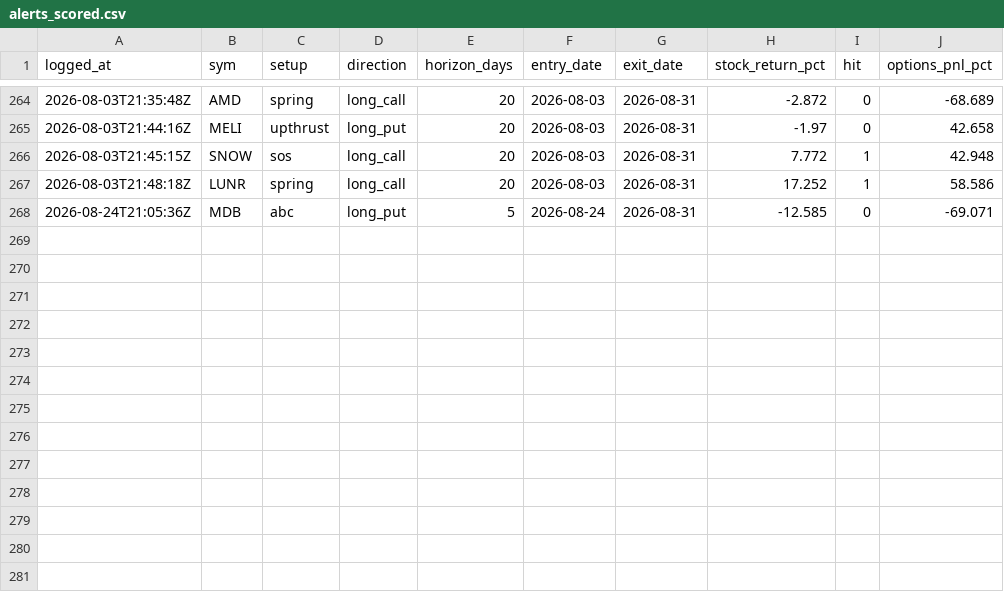
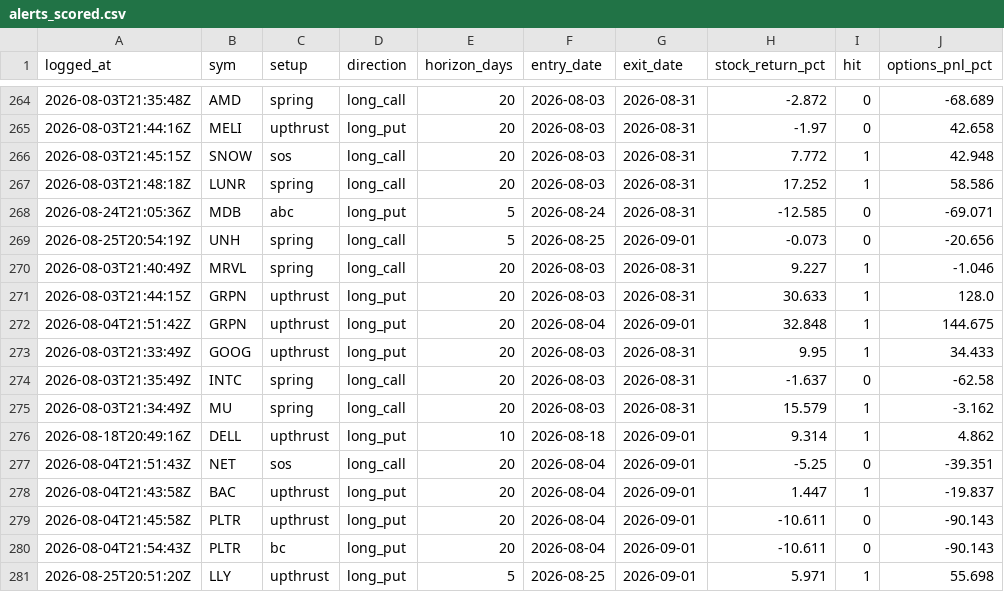
Before and after one commit to phani4393/wyckoff-scanner-ci, a CSV file: data/alerts_scored.csv, drawn as a sheet; only a part is shown, gaps mark what is left out.

```diff
--- a/data/alerts_scored.csv
+++ b/data/alerts_scored.csv
@@ -268 +268,14 @@ logged_at,sym,setup,direction,horizon_days,entry_date,exit_date,stock_return_pct
 2026-08-24T21:05:36Z,MDB,abc,long_put,5,2026-08-24,2026-08-31,-12.585,0,-69.071
+2026-08-25T20:54:19Z,UNH,spring,long_call,5,2026-08-25,2026-09-01,-0.073,0,-20.656
+2026-08-03T21:40:49Z,MRVL,spring,long_call,20,2026-08-03,2026-08-31,9.227,1,-1.046
+2026-08-03T21:44:15Z,GRPN,upthrust,long_put,20,2026-08-03,2026-08-31,30.633,1,128.0
+2026-08-04T21:51:42Z,GRPN,upthrust,long_put,20,2026-08-04,2026-09-01,32.848,1,144.675
+2026-08-03T21:33:49Z,GOOG,upthrust,long_put,20,2026-08-03,2026-08-31,9.95,1,34.433
+2026-08-03T21:35:49Z,INTC,spring,long_call,20,2026-08-03,2026-08-31,-1.637,0,-62.58
+2026-08-03T21:34:49Z,MU,spring,long_call,20,2026-08-03,2026-08-31,15.579,1,-3.162
+2026-08-18T20:49:16Z,DELL,upthrust,long_put,10,2026-08-18,2026-09-01,9.314,1,4.862
+2026-08-04T21:51:43Z,NET,sos,long_call,20,2026-08-04,2026-09-01,-5.25,0,-39.351
+2026-08-04T21:43:58Z,BAC,upthrust,long_put,20,2026-08-04,2026-09-01,1.447,1,-19.837
+2026-08-04T21:45:58Z,PLTR,upthrust,long_put,20,2026-08-04,2026-09-01,-10.611,0,-90.143
+2026-08-04T21:54:43Z,PLTR,bc,long_put,20,2026-08-04,2026-09-01,-10.611,0,-90.143
+2026-08-25T20:51:20Z,LLY,upthrust,long_put,5,2026-08-25,2026-09-01,5.971,1,55.698
```
